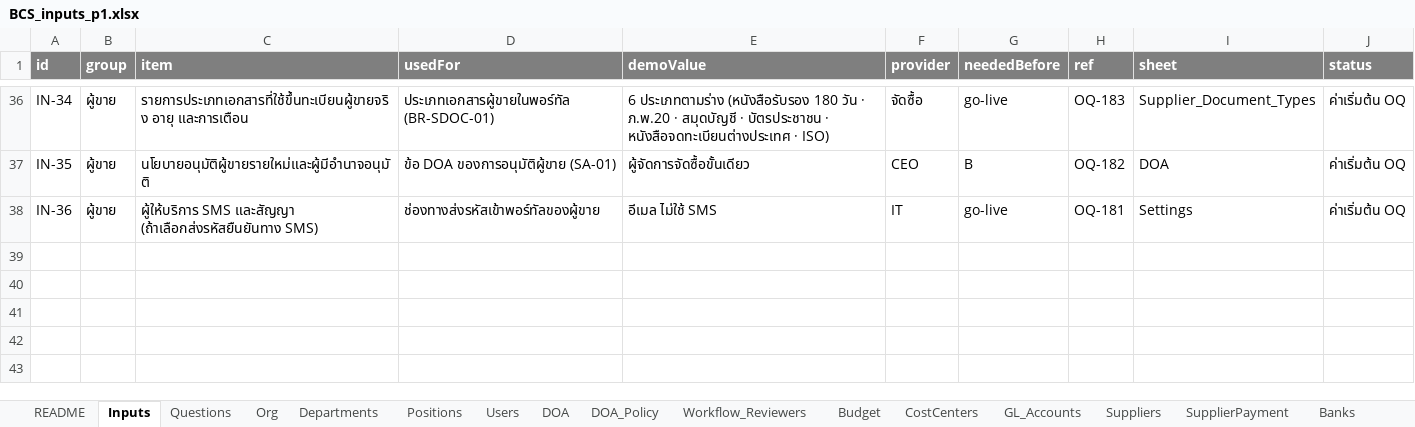
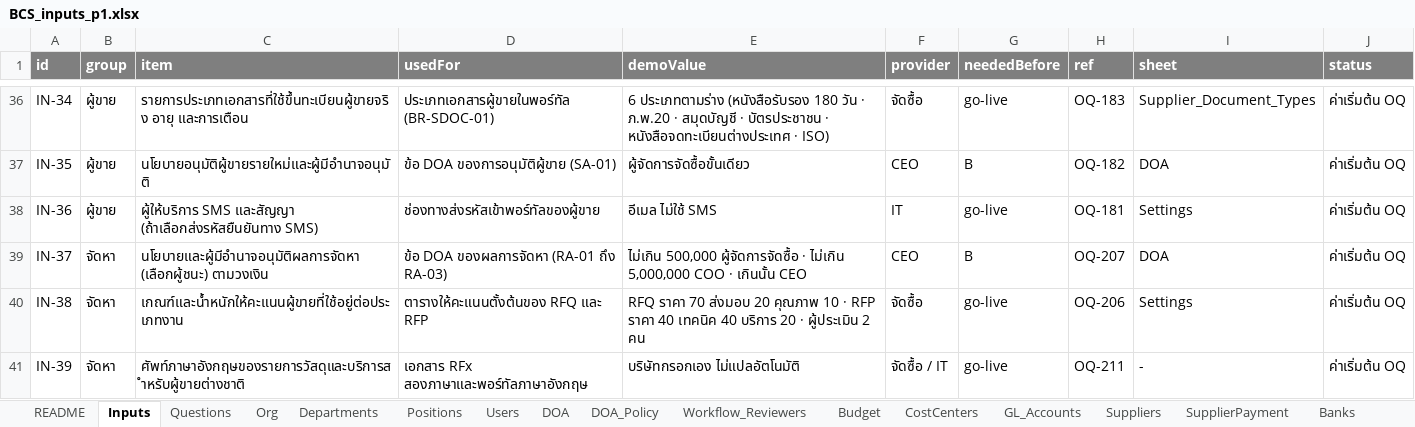
Before and after one commit to keng-tavorn/bcs, an Excel workbook: docs/inputs/BCS_inputs_p1.xlsx, sheet Inputs, drawn as a sheet; only a part is shown, gaps mark what is left out; values as stored, in another font and other column widths than the file's, no borders; the diff names each change by its address in the sheet, - before the commit and + after, or states it on an @@ line.

```diff
--- a/docs/inputs/BCS_inputs_p1.xlsx (sheet Inputs)
+++ b/docs/inputs/BCS_inputs_p1.xlsx (sheet Inputs)
+row 39: IN-37 | จัดหา | นโยบายและผู้มีอำนาจอนุมัติผลการจัดหา (เลือกผู้ชนะ) ตามวงเงิน | ข้อ DOA ของผลการจัดหา (RA-01 ถึง RA-03) | ไม่เกิน 500,000 ผู้จัดการจัดซื้อ · ไม่เกิน 5,000,000 COO · เกินนั้น CEO | CEO | B | OQ-207 | DOA | ค่าเริ่มต้น OQ
+row 40: IN-38 | จัดหา | เกณฑ์และน้ำหนักให้คะแนนผู้ขายที่ใช้อยู่ต่อประเภทงาน | ตารางให้คะแนนตั้งต้นของ RFQ และ RFP | RFQ ราคา 70 ส่งมอบ 20 คุณภาพ 10 · RFP ราคา 40 เทคนิค 40 บริการ 20 · ผู้ประเมิน 2 คน | จัดซื้อ | go-live | OQ-206 | Settings | ค่าเริ่มต้น OQ
+row 41: IN-39 | จัดหา | ศัพท์ภาษาอังกฤษของรายการวัสดุและบริการสำหรับผู้ขายต่างชาติ | เอกสาร RFx สองภาษาและพอร์ทัลภาษาอังกฤษ | บริษัทกรอกเอง ไม่แปลอัตโนมัติ | จัดซื้อ / IT | go-live | OQ-211 | - | ค่าเริ่มต้น OQ
```
Also changed, not shown: sheet Demo_Script_P2, sheet Settings, sheet DOA, other sheet tabs, 6 other files.
